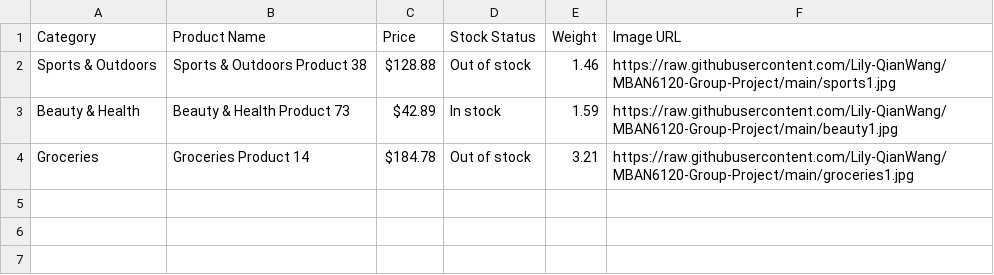
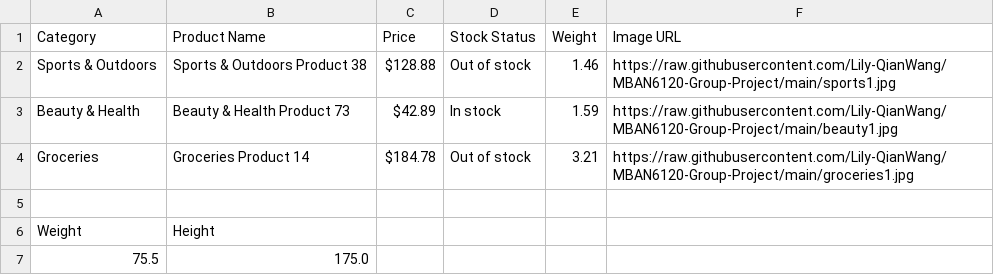
Before and after one commit to Lily-QianWang/data, a CSV file: test_data.csv, drawn as a sheet.

Commit message:
Update test_data.csv

```diff
--- a/test_data.csv
+++ b/test_data.csv
@@ -4 +4,4 @@ Beauty & Health,Beauty & Health Product 73,$42.89,In stock,1.59,https://raw.gith
 Groceries,Groceries Product 14,$184.78,Out of stock,3.21,https://raw.githubusercontent.com/Lily-QianWang/MBAN6120-Group-Project/main/groceries1.jpg
+
+Weight,Height
+75.5,175.0
```
